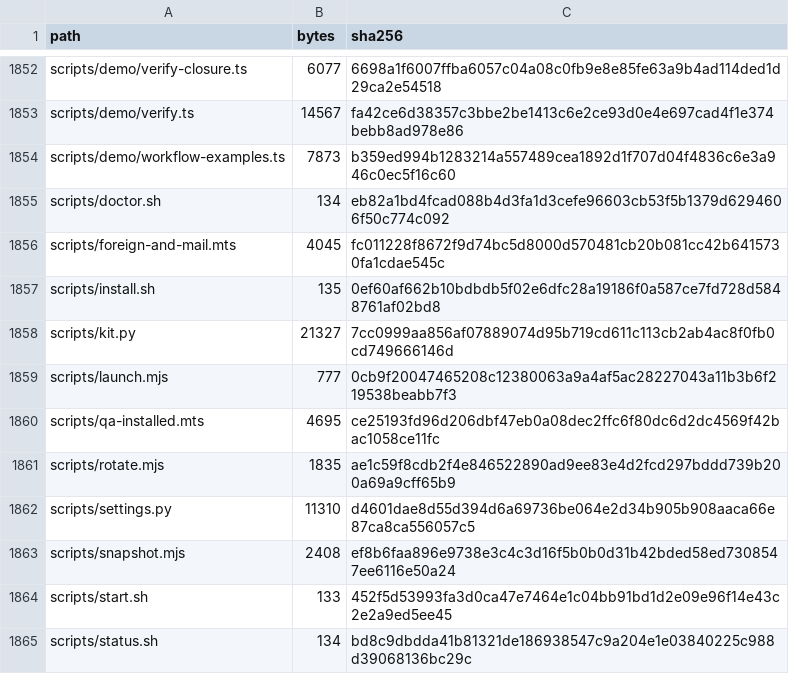
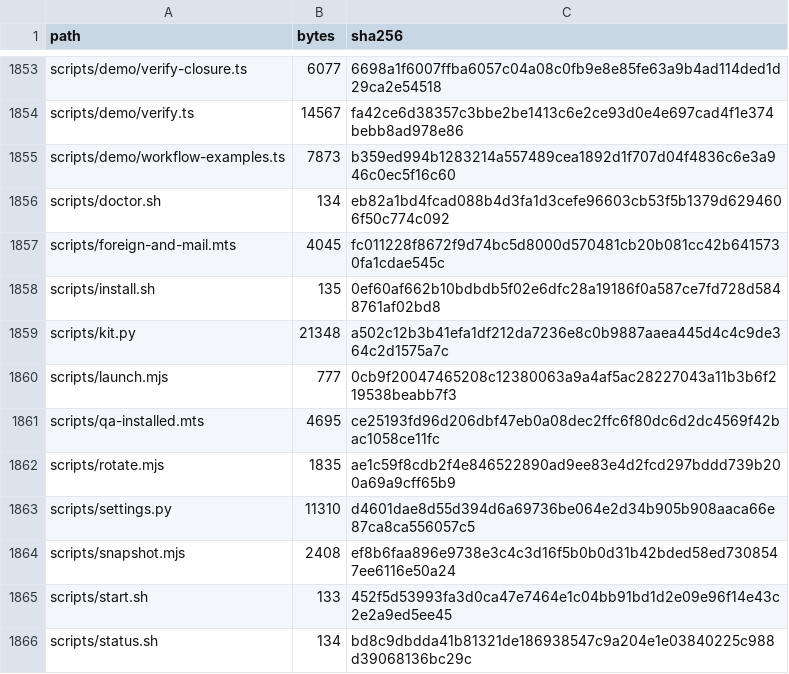
Before and after one commit to MoayadAlshehry/capstone-repository, a CSV file: SOURCE_MANIFEST.csv, drawn as a sheet; only a part is shown, gaps mark what is left out; the diff covers the shown part only.

```diff
--- a/SOURCE_MANIFEST.csv
+++ b/SOURCE_MANIFEST.csv
@@ -1857,3 +1858,3 @@ scripts/foreign-and-mail.mts,4045,fc011228f8672f9d74bc5d8000d570481cb20b081cc42b
 scripts/install.sh,135,0ef60af662b10bdbdb5f02e6dfc28a19186f0a587ce7fd728d5848761af02bd8
-scripts/kit.py,21327,7cc0999aa856af07889074d95b719cd611c113cb2ab4ac8f0fb0cd749666146d
+scripts/kit.py,21348,a502c12b3b41efa1df212da7236e8c0b9887aaea445d4c4c9de364c2d1575a7c
 scripts/launch.mjs,777,0cb9f20047465208c12380063a9a4af5ac28227043a11b3b6f219538beabb7f3
```
Also changed, not shown: 2 added rows and 12 edited cells elsewhere in this file, FILE_RIGHTS.csv, 8 other files.
